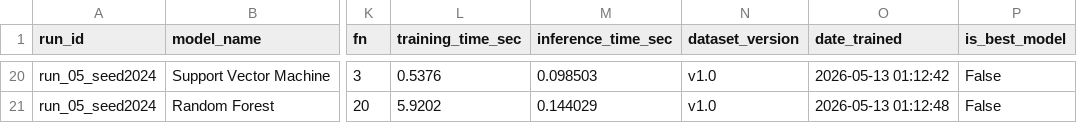
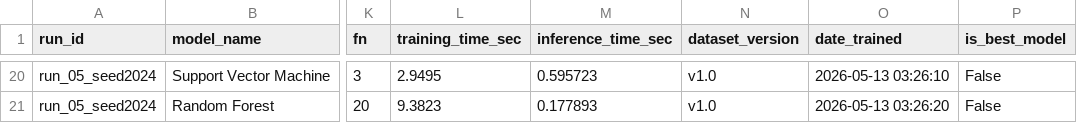
Before and after one commit to adolfo-roman/pf-cd, a CSV file: dashboard/experiment_results.csv, drawn as a sheet; only a part is shown, gaps mark what is left out; the diff covers the shown part only; the diff names each change by its address in the sheet, - before the commit and + after, or states it on an @@ line.

Commit message:
Refresh dashboard data and artifacts
Refresh dashboard CSV exports and related artifacts: updated confusion_matrix.csv, experiment_results.csv, and hyperparameters.csv with new timestamps, refreshed metrics (training/inference times and performance counts) and hyperparameter exports. Also updated the datanova_dashboard.pbix (dashboard), modelo_produccion.onnx (model artifact), spam_analysis.ipynb (notebook) and version.json to reflect the new run data and versioning.

```diff
--- a/dashboard/experiment_results.csv
+++ b/dashboard/experiment_results.csv
-L20 (training_time_sec): 0.5376
+L20 (training_time_sec): 2.9495
-M20 (inference_time_sec): 0.098503
+M20 (inference_time_sec): 0.595723
-O20 (date_trained): 2026-05-13 01:12:42
+O20 (date_trained): 2026-05-13 03:26:10
-L21 (training_time_sec): 5.9202
+L21 (training_time_sec): 9.3823
-M21 (inference_time_sec): 0.144029
+M21 (inference_time_sec): 0.177893
-O21 (date_trained): 2026-05-13 01:12:48
+O21 (date_trained): 2026-05-13 03:26:20
```
Also changed, not shown: 59 edited cells elsewhere in this file, dashboard/confusion_matrix.csv, dashboard/hyperparameters.csv, 4 other files.
